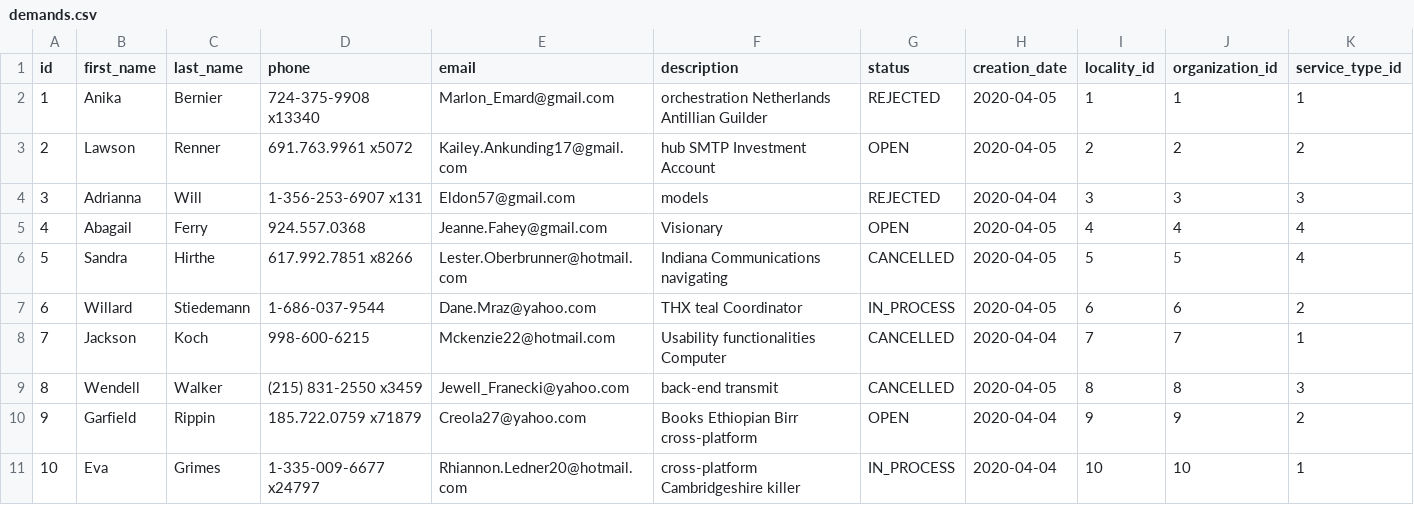
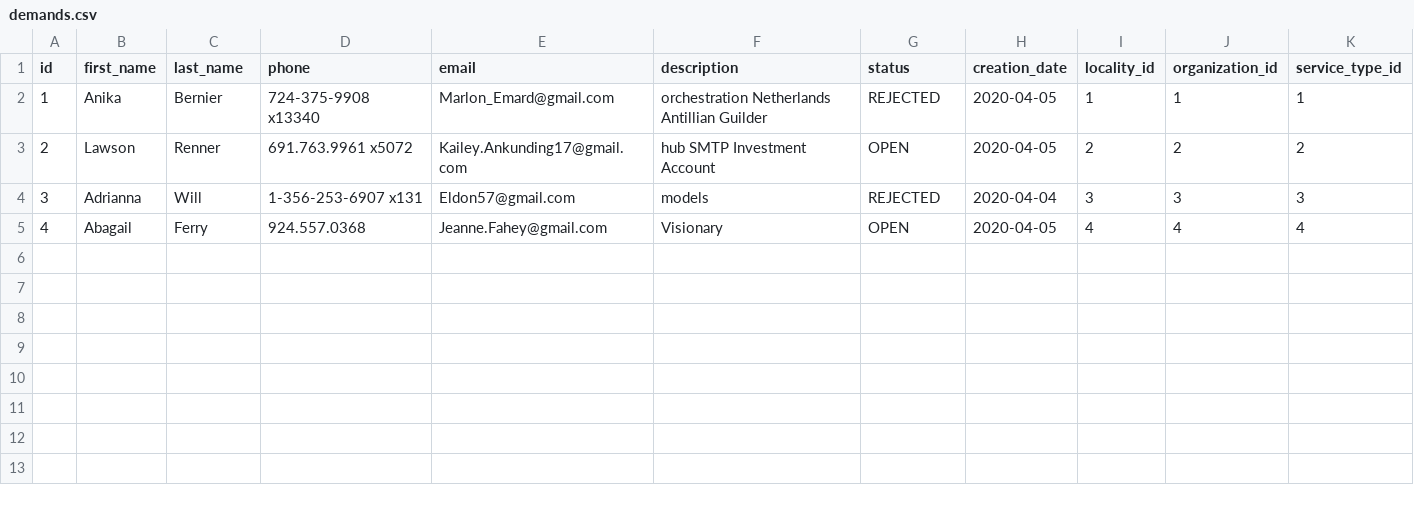
Before and after one commit to asalhy/stayHomeProject, a CSV file: src/main/resources/config/liquibase/fake-data/demands.csv, drawn as a sheet.

```diff
--- a/src/main/resources/config/liquibase/fake-data/demands.csv
+++ b/src/main/resources/config/liquibase/fake-data/demands.csv
@@ -5,7 +5 @@ id;first_name;last_name;phone;email;description;status;creation_date;locality_id
 4;Abagail;Ferry;924.557.0368;Jeanne.Fahey@gmail.com;Visionary;OPEN;2020-04-05;4;4;4
-5;Sandra;Hirthe;617.992.7851 x8266;Lester.Oberbrunner@hotmail.com;Indiana Communications navigating;CANCELLED;2020-04-05;5;5;4
-6;Willard;Stiedemann;1-686-037-9544;Dane.Mraz@yahoo.com;THX teal Coordinator;IN_PROCESS;2020-04-05;6;6;2
-7;Jackson;Koch;998-600-6215;Mckenzie22@hotmail.com;Usability functionalities Computer;CANCELLED;2020-04-04;7;7;1
-8;Wendell;Walker;(215) 831-2550 x3459;Jewell_Franecki@yahoo.com;back-end transmit;CANCELLED;2020-04-05;8;8;3
-9;Garfield;Rippin;185.722.0759 x71879;Creola27@yahoo.com;Books Ethiopian Birr cross-platform;OPEN;2020-04-04;9;9;2
-10;Eva;Grimes;1-335-009-6677 x24797;Rhiannon.Ledner20@hotmail.com;cross-platform Cambridgeshire killer;IN_PROCESS;2020-04-04;10;10;1
```
Also changed, not shown: src/main/resources/config/liquibase/fake-data/demand_audits.csv, src/main/resources/config/liquibase/fake-data/organizations.csv, 13 other files.
